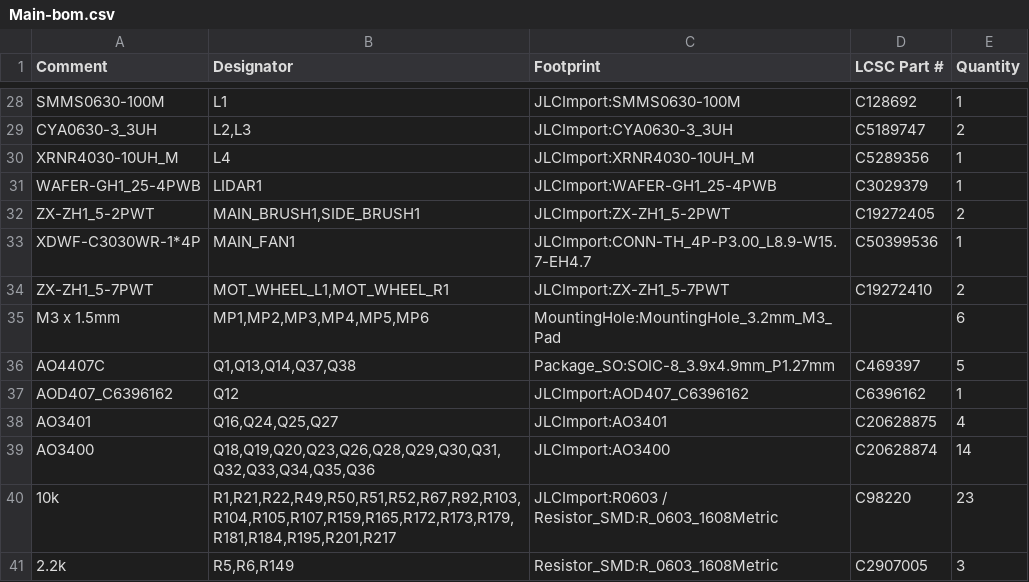
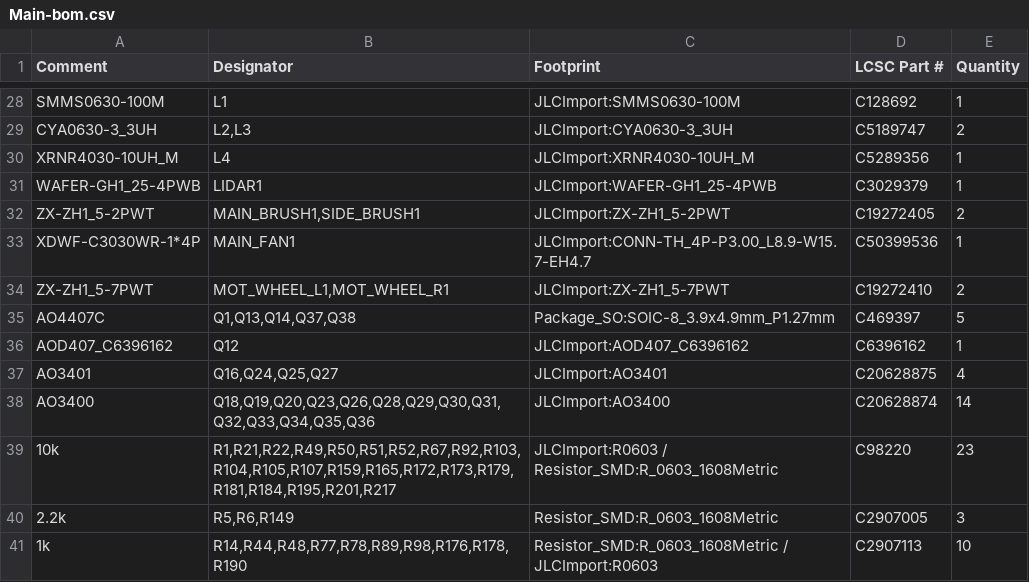
Before and after one commit to makerspet/oomwoo-pcb, a CSV file: kicad/main-phone/output/Main-bom.csv, drawn as a sheet; only a part is shown, gaps mark what is left out; the shorter side is filled out with more unchanged rows; the diff names each change by its address in the sheet, - before the commit and + after, or states it on an @@ line.

```diff
--- a/kicad/main-phone/output/Main-bom.csv
+++ b/kicad/main-phone/output/Main-bom.csv
-row 35: M3 x 1.5mm | MP1,MP2,MP3,MP4,MP5,MP6 | MountingHole:MountingHole_3.2mm_M3_Pad |  | 6
```
Also changed, not shown: 55 other files.
